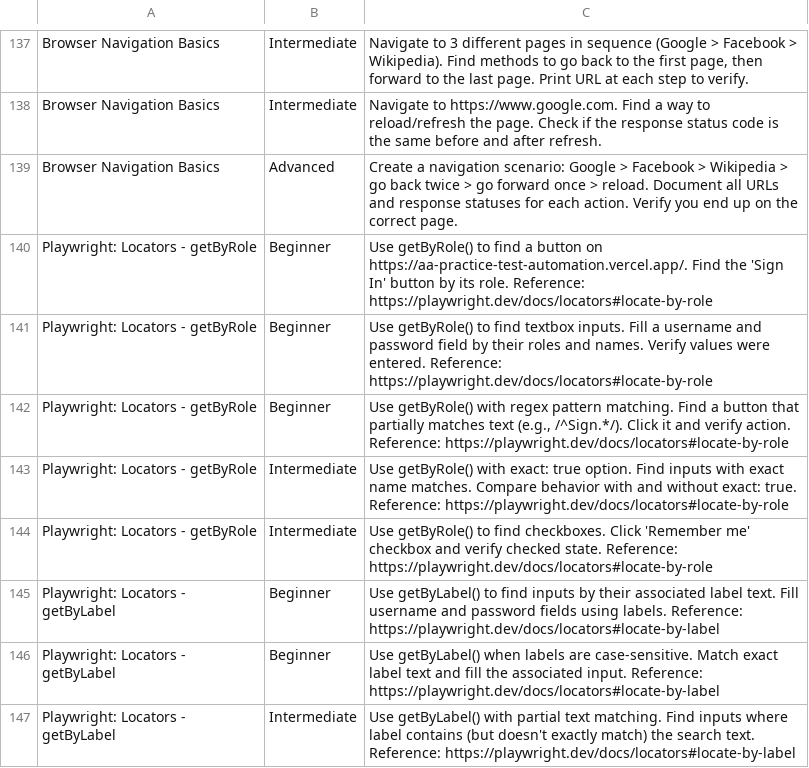
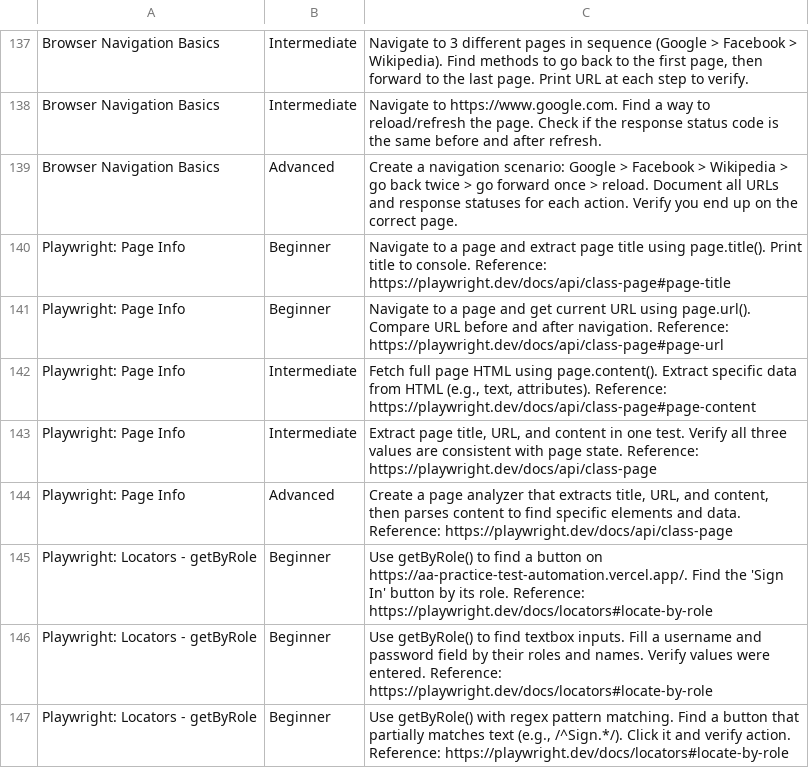
Before and after one commit to Ashraaf7/playwright-june-round, a CSV file: Excercises.csv, drawn as a sheet; only a part is shown, gaps mark what is left out; the shorter side is filled out with more unchanged rows; the diff covers the shown part only.

Commit message:
Add new tests for Playwright actions, locators, and shadow DOM interactions; update dependencies in package.json and package-lock.json; create tsconfig.json for TypeScript configuration

```diff
--- a/Excercises.csv
+++ b/Excercises.csv
@@ -139,2 +139,7 @@ Browser Navigation Basics,Intermediate,"Navigate to https://www.google.com. Find
 Browser Navigation Basics,Advanced,"Create a navigation scenario: Google > Facebook > Wikipedia > go back twice > go forward once > reload. Document all URLs and response statuses for each action. Verify you end up on the correct page."
+Playwright: Page Info,Beginner,"Navigate to a page and extract page title using page.title(). Print title to console. Reference: https://playwright.dev/docs/api/class-page#page-title"
+Playwright: Page Info,Beginner,"Navigate to a page and get current URL using page.url(). Compare URL before and after navigation. Reference: https://playwright.dev/docs/api/class-page#page-url"
+Playwright: Page Info,Intermediate,"Fetch full page HTML using page.content(). Extract specific data from HTML (e.g., text, attributes). Reference: https://playwright.dev/docs/api/class-page#page-content"
+Playwright: Page Info,Intermediate,"Extract page title, URL, and content in one test. Verify all three values are consistent with page state. Reference: https://playwright.dev/docs/api/class-page"
+Playwright: Page Info,Advanced,"Create a page analyzer that extracts title, URL, and content, then parses content to find specific elements and data. Reference: https://playwright.dev/docs/api/class-page"
 Playwright: Locators - getByRole,Beginner,"Use getByRole() to find a button on https://aa-practice-test-automation.vercel.app/. Find the 'Sign In' button by its role. Reference: https://playwright.dev/docs/locators#locate-by-role"
```
Also changed, not shown: 19 added rows and 8 edited cells elsewhere in this file, 6 other files.
